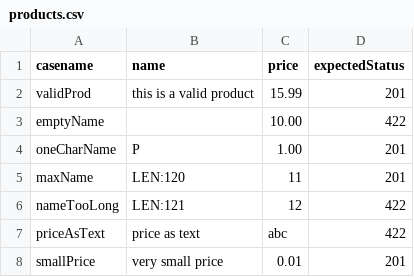
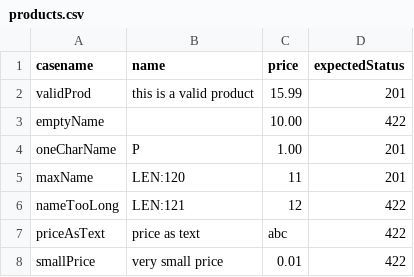
Before and after one commit to mdciupe-oss/toolshop-qa-demo, a CSV file: data/products.csv, drawn as a sheet.

Commit message:
Deliberately break smallPrice to test the pipeline

```diff
--- a/data/products.csv
+++ b/data/products.csv
@@ -7,2 +7,2 @@ nameTooLong,LEN:121,12,422
 priceAsText,price as text,abc,422
-smallPrice,very small price,0.01,201
+smallPrice,very small price,0.01,422
```
